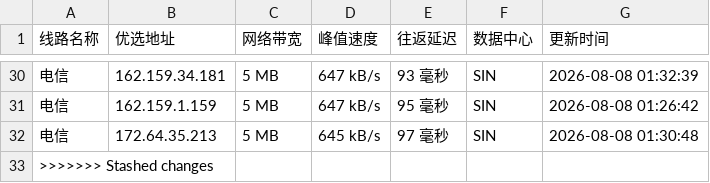
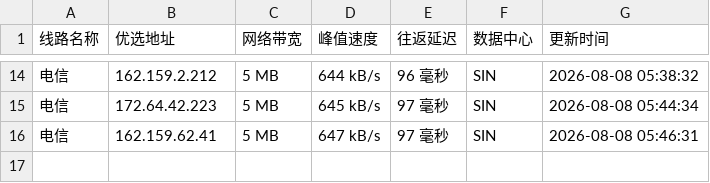
Before and after one commit to weizhe940605/cfipv4db, a CSV file: cfip.csv, drawn as a sheet; only a part is shown, gaps mark what is left out; the diff covers the shown part only.

```diff
--- a/cfip.csv
+++ b/cfip.csv
@@ -30,4 +14,3 @@
-电信,162.159.34.181,5 MB,647 kB/s,93 毫秒,SIN,2026-08-08 01:32:39
-电信,162.159.1.159,5 MB,647 kB/s,95 毫秒,SIN,2026-08-08 01:26:42
-电信,172.64.35.213,5 MB,645 kB/s,97 毫秒,SIN,2026-08-08 01:30:48
->>>>>>> Stashed changes
+电信,162.159.2.212,5 MB,644 kB/s,96 毫秒,SIN,2026-08-08 05:38:32
+电信,172.64.42.223,5 MB,645 kB/s,97 毫秒,SIN,2026-08-08 05:44:34
+电信,162.159.62.41,5 MB,647 kB/s,97 毫秒,SIN,2026-08-08 05:46:31
```
Also changed, not shown: 16 removed rows and 41 edited cells elsewhere in this file, 1 other file.
